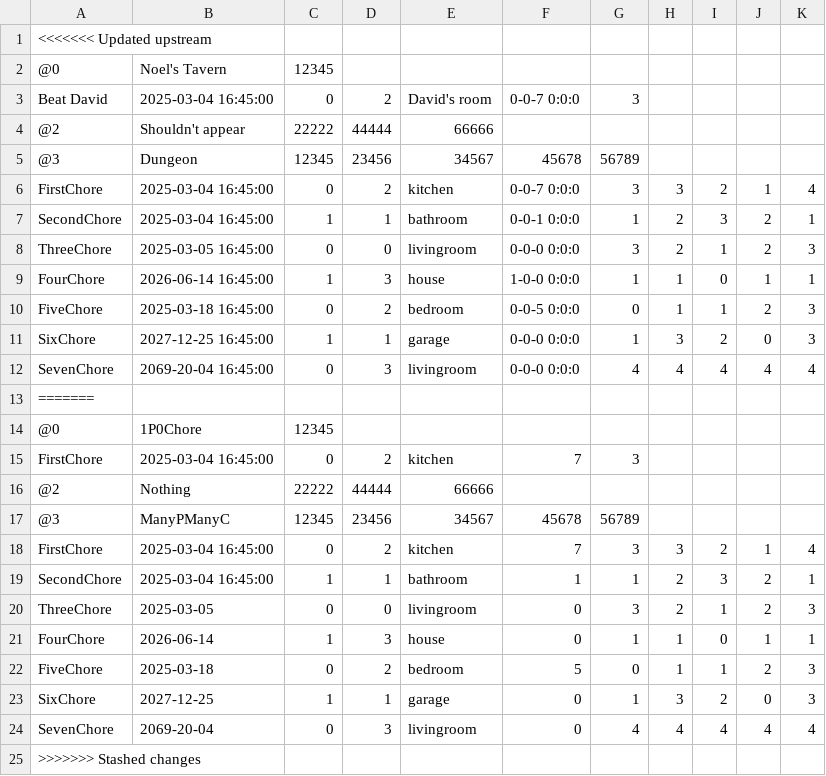
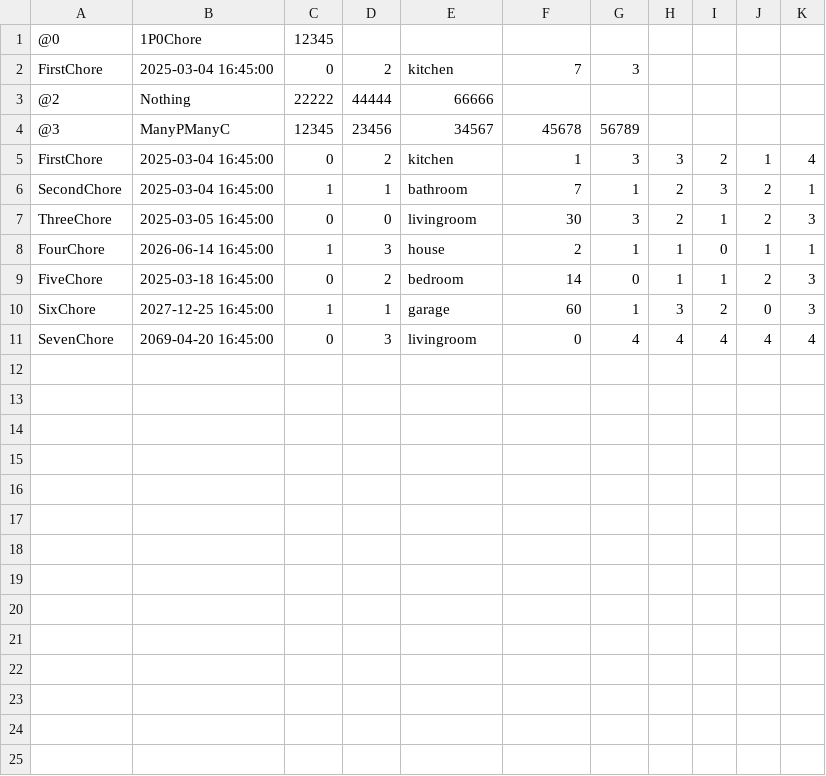
Before and after one commit to shoobooshooboo/chore-tracker, a CSV file: ChoreTracker/houseFile.csv, drawn as a sheet.

```diff
--- a/ChoreTracker/houseFile.csv
+++ b/ChoreTracker/houseFile.csv
@@ -1,14 +1 @@
-<<<<<<< Updated upstream
-@0,Noel's Tavern,12345
-Beat David,2025-03-04 16:45:00,0,2,David's room,0-0-7 0:0:0,3
-@2,Shouldn't appear,22222,44444,66666
-@3,Dungeon,12345,23456,34567,45678,56789
-FirstChore,2025-03-04 16:45:00,0,2,kitchen,0-0-7 0:0:0,3,3,2,1,4
-SecondChore,2025-03-04 16:45:00,1,1,bathroom,0-0-1 0:0:0,1,2,3,2,1
-ThreeChore,2025-03-05 16:45:00,0,0,livingroom,0-0-0 0:0:0,3,2,1,2,3
-FourChore,2026-06-14 16:45:00,1,3,house,1-0-0 0:0:0,1,1,0,1,1
-FiveChore,2025-03-18 16:45:00,0,2,bedroom,0-0-5 0:0:0,0,1,1,2,3
-SixChore,2027-12-25 16:45:00,1,1,garage,0-0-0 0:0:0,1,3,2,0,3
-SevenChore,2069-20-04 16:45:00,0,3,livingroom,0-0-0 0:0:0,4,4,4,4,4
-=======
 @0,1P0Chore,12345
@@ -17,9 +4,8 @@ FirstChore,2025-03-04 16:45:00,0,2,kitchen,7,3
 @3,ManyPManyC,12345,23456,34567,45678,56789
-FirstChore,2025-03-04 16:45:00,0,2,kitchen,7,3,3,2,1,4
-SecondChore,2025-03-04 16:45:00,1,1,bathroom,1,1,2,3,2,1
-ThreeChore,2025-03-05,0,0,livingroom,0,3,2,1,2,3
-FourChore,2026-06-14,1,3,house,0,1,1,0,1,1
-FiveChore,2025-03-18,0,2,bedroom,5,0,1,1,2,3
-SixChore,2027-12-25,1,1,garage,0,1,3,2,0,3
-SevenChore,2069-20-04,0,3,livingroom,0,4,4,4,4,4
->>>>>>> Stashed changes
+FirstChore,2025-03-04 16:45:00,0,2,kitchen,1,3,3,2,1,4
+SecondChore,2025-03-04 16:45:00,1,1,bathroom,7,1,2,3,2,1
+ThreeChore,2025-03-05 16:45:00,0,0,livingroom,30,3,2,1,2,3
+FourChore,2026-06-14 16:45:00,1,3,house,2,1,1,0,1,1
+FiveChore,2025-03-18 16:45:00,0,2,bedroom,14,0,1,1,2,3
+SixChore,2027-12-25 16:45:00,1,1,garage,60,1,3,2,0,3
+SevenChore,2069-04-20 16:45:00,0,3,livingroom,0,4,4,4,4,4
```
Also changed, not shown: ChoreTracker/build/ChoreTracker/houseFile.csv, 10 other files.
